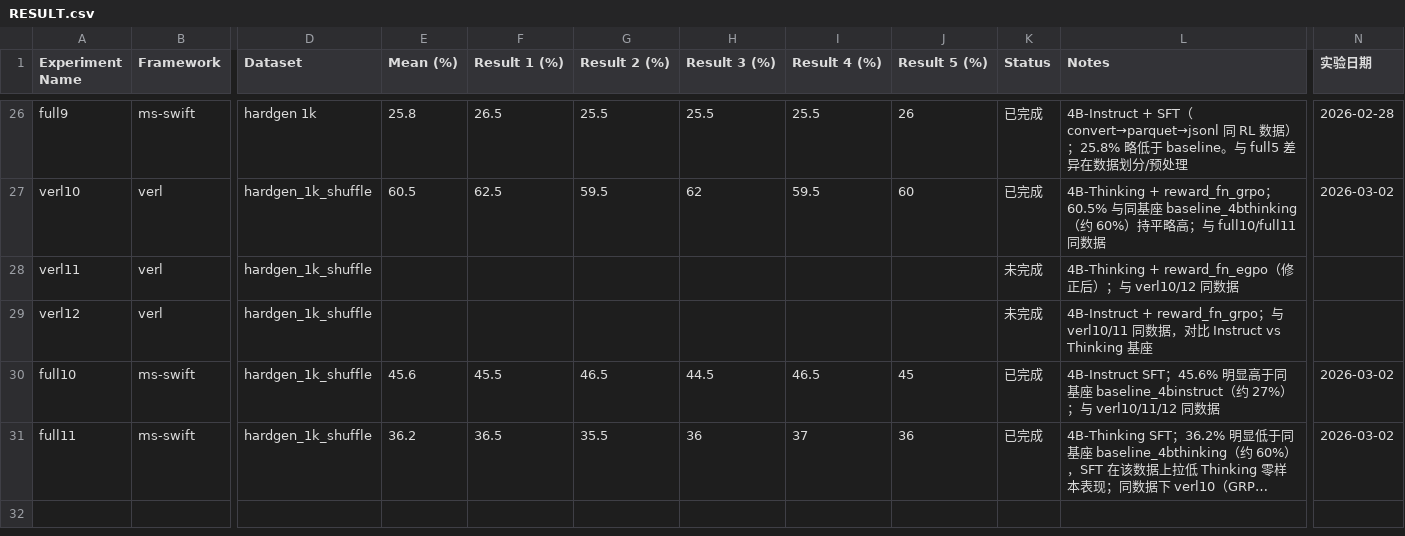
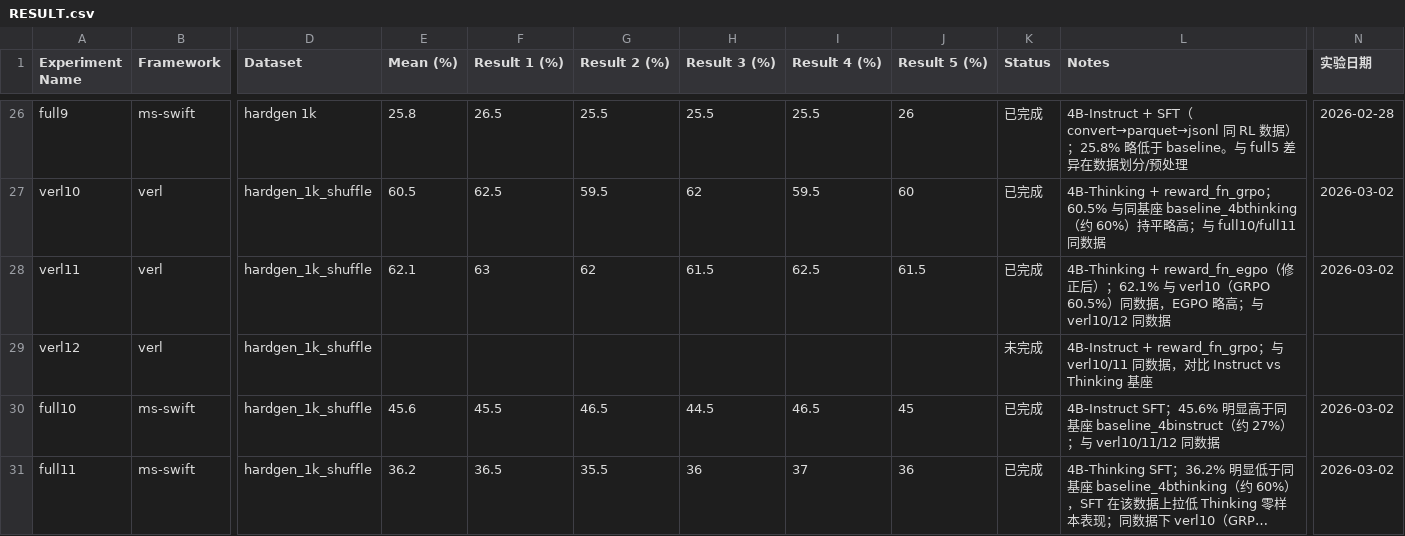
Before and after one commit to zhangdw156/hardtry, a CSV file: exps/RESULT.csv, drawn as a sheet; only a part is shown, gaps mark what is left out; long unchanged cells end in …; the diff names each change by its address in the sheet, - before the commit and + after, or states it on an @@ line.

```diff
--- a/exps/RESULT.csv
+++ b/exps/RESULT.csv
-E28 (Mean (%)): (empty)
+E28 (Mean (%)): 62.1
-F28 (Result 1 (%)): (empty)
+F28 (Result 1 (%)): 63
-G28 (Result 2 (%)): (empty)
+G28 (Result 2 (%)): 62
-H28 (Result 3 (%)): (empty)
+H28 (Result 3 (%)): 61.5
-I28 (Result 4 (%)): (empty)
+I28 (Result 4 (%)): 62.5
-J28 (Result 5 (%)): (empty)
+J28 (Result 5 (%)): 61.5
-K28 (Status): 未完成
+K28 (Status): 已完成
-L28 (Notes): …）；与…
+L28 (Notes): …）；62.1% 与 verl10（GRPO 60.5%）同数据，EGPO 略高；与…
-N28 (实验日期): (empty)
+N28 (实验日期): 2026-03-02
```
Also changed, not shown: 1 other file.
